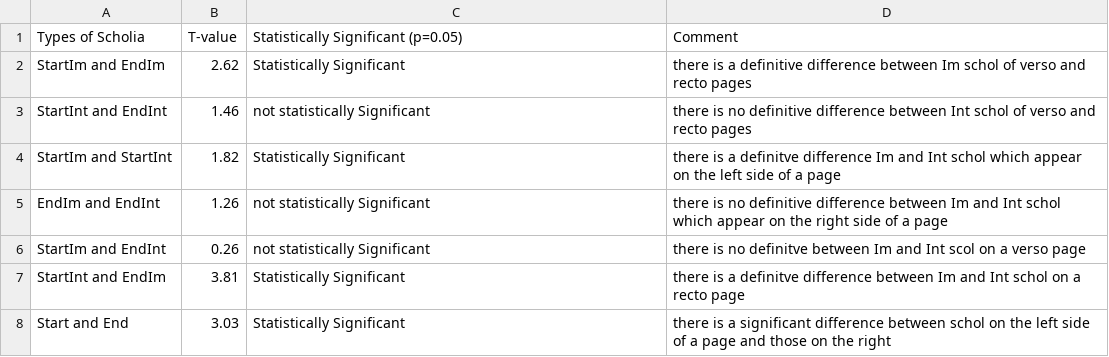
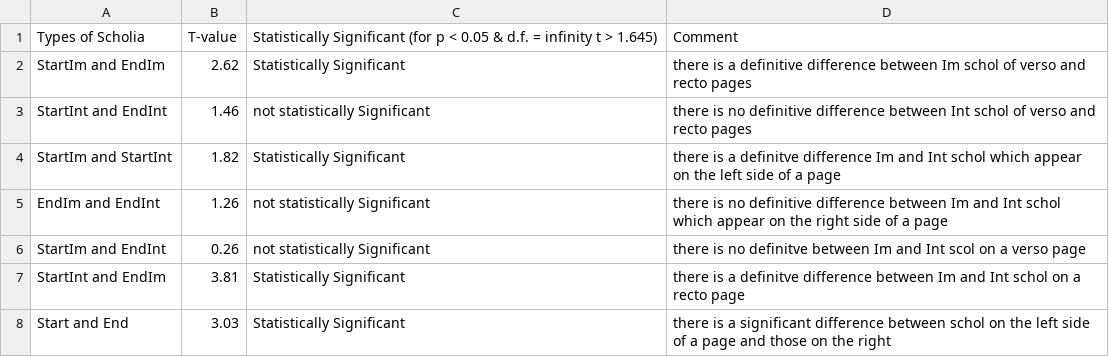
Before and after one commit to cjschu17/Thesis2016-2017, a TSV file: Data/ScholiaLengthData/TTestTexutalSchol.tsv, drawn as a sheet.

Commit message:
Update TTestTexutalSchol.tsv

```diff
--- a/Data/ScholiaLengthData/TTestTexutalSchol.tsv
+++ b/Data/ScholiaLengthData/TTestTexutalSchol.tsv
@@ -1,2 +1,2 @@
-Types of Scholia	T-value	Statistically Significant (p=0.05)	Comment
+Types of Scholia	T-value	Statistically Significant (for p < 0.05 & d.f. = infinity  t > 1.645)	Comment
 StartIm and EndIm	2.62	Statistically Significant	there is a definitive difference between Im schol of verso and recto pages
```
